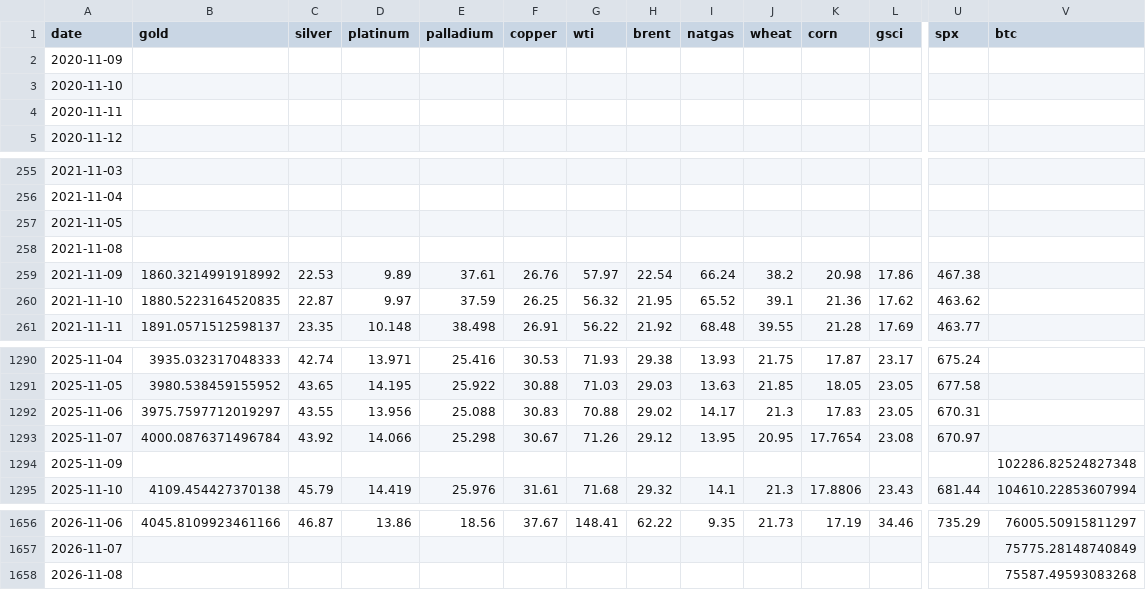
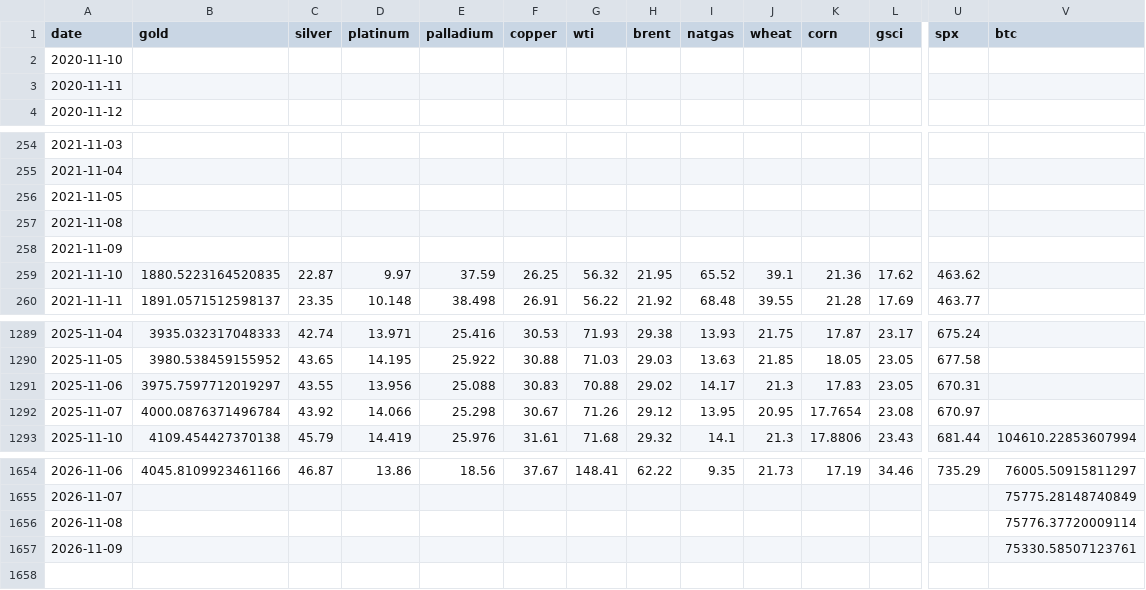
Before and after one commit to mliu86574-png/tokenized-gold-tracker, a CSV file: data/markets.csv, drawn as a sheet; only a part is shown, gaps mark what is left out; removed rows and columns are numbered as before the commit, all else as after; rows hold the shown columns only; the diff names each change by its address in the sheet, - before the commit and + after, or states it on an @@ line.

```diff
--- a/data/markets.csv
+++ b/data/markets.csv
-row 2: 2020-11-09
-B258 (gold): 1860.3214991918992
+B258 (gold): (empty)
-C258 (silver): 22.53
+C258 (silver): (empty)
-D258 (platinum): 9.89
+D258 (platinum): (empty)
-E258 (palladium): 37.61
+E258 (palladium): (empty)
-F258 (copper): 26.76
+F258 (copper): (empty)
-G258 (wti): 57.97
+G258 (wti): (empty)
-H258 (brent): 22.54
+H258 (brent): (empty)
-I258 (natgas): 66.24
+I258 (natgas): (empty)
-J258 (wheat): 38.2
+J258 (wheat): (empty)
-K258 (corn): 20.98
+K258 (corn): (empty)
-L258 (gsci): 17.86
+L258 (gsci): (empty)
-U258 (spx): 467.38
+U258 (spx): (empty)
-row 1294: 2025-11-09 |  |  |  |  |  |  |  |  |  |  |  |  | 102286.82524827348
-V1656 (btc): 75587.49593083268
+V1656 (btc): 75776.37720009114
+row 1657: 2026-11-09 |  |  |  |  |  |  |  |  |  |  |  |  | 75330.58507123761
```
Also changed, not shown: data/macro.csv, data/snapshot.csv, 13 other files.
